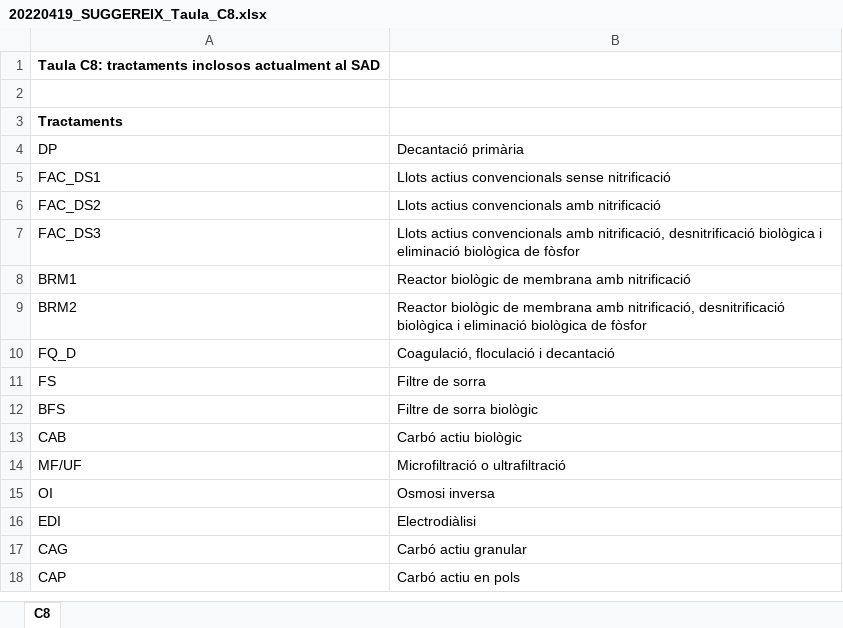
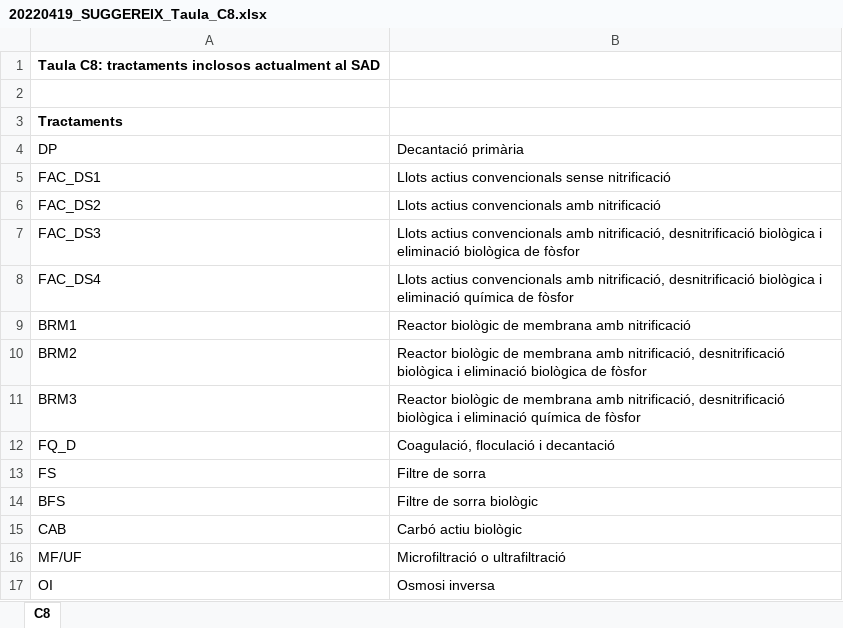
Before and after one commit to icra/suggereix, an Excel workbook: public/20220419_SUGGEREIX_Taula_C8.xlsx, sheet C8, drawn as a sheet; only a part is shown; the shorter side is filled out with more unchanged rows; values as stored, in another font and other column widths than the file's, no borders; the diff names each change by its address in the sheet, - before the commit and + after, or states it on an @@ line.

Commit message:
[DONE] v1.5.0
Actualitzades taules Cx, tractaments, trens.
Afegides explicacions requerides en el document word.
Arrodoniment a 3 decimals màxim taula 3.1.
Possibles valors 'ne' a les eficiències.

```diff
--- a/public/20220419_SUGGEREIX_Taula_C8.xlsx (sheet C8)
+++ b/public/20220419_SUGGEREIX_Taula_C8.xlsx (sheet C8)
+row 8: FAC_DS4 | Llots actius convencionals amb nitrificació, desnitrificació biològica i eliminació química de fòsfor
+row 11: BRM3 | Reactor biològic de membrana amb nitrificació, desnitrificació biològica i eliminació química de fòsfor
```
Also changed, not shown: public/20220120_SUGGEREIX_Taula_C5.xlsx, public/20220323_SUGGEREIX_Taula_C3.xlsx, 10 other files.
